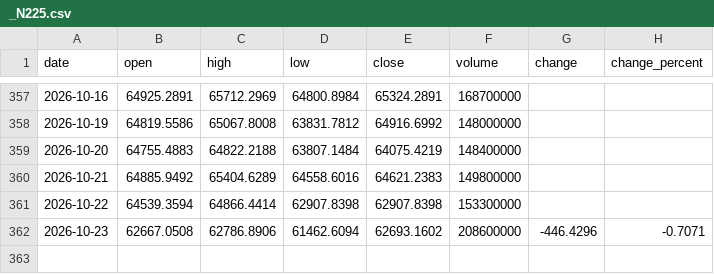
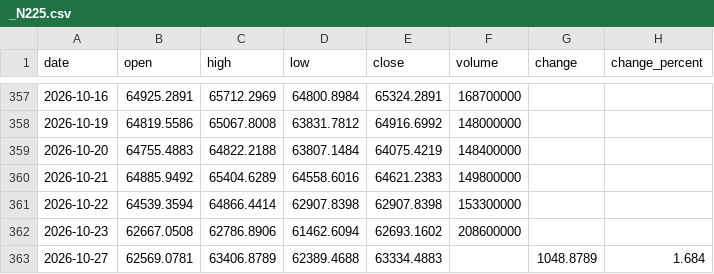
Before and after one commit to Schoo-sampleDeveloper/trading, a CSV file: data/market_history/_N225.csv, drawn as a sheet; only a part is shown, gaps mark what is left out.

```diff
--- a/data/market_history/_N225.csv
+++ b/data/market_history/_N225.csv
@@ -361,2 +361,3 @@ date,open,high,low,close,volume,change,change_percent
 2026-10-22,64539.3594,64866.4414,62907.8398,62907.8398,153300000,,
-2026-10-23,62667.0508,62786.8906,61462.6094,62693.1602,208600000,-446.4296,-0.7071
+2026-10-23,62667.0508,62786.8906,61462.6094,62693.1602,208600000,,
+2026-10-27,62569.0781,63406.8789,62389.4688,63334.4883,,1048.8789,1.684
```
Also changed, not shown: 8 other files.
